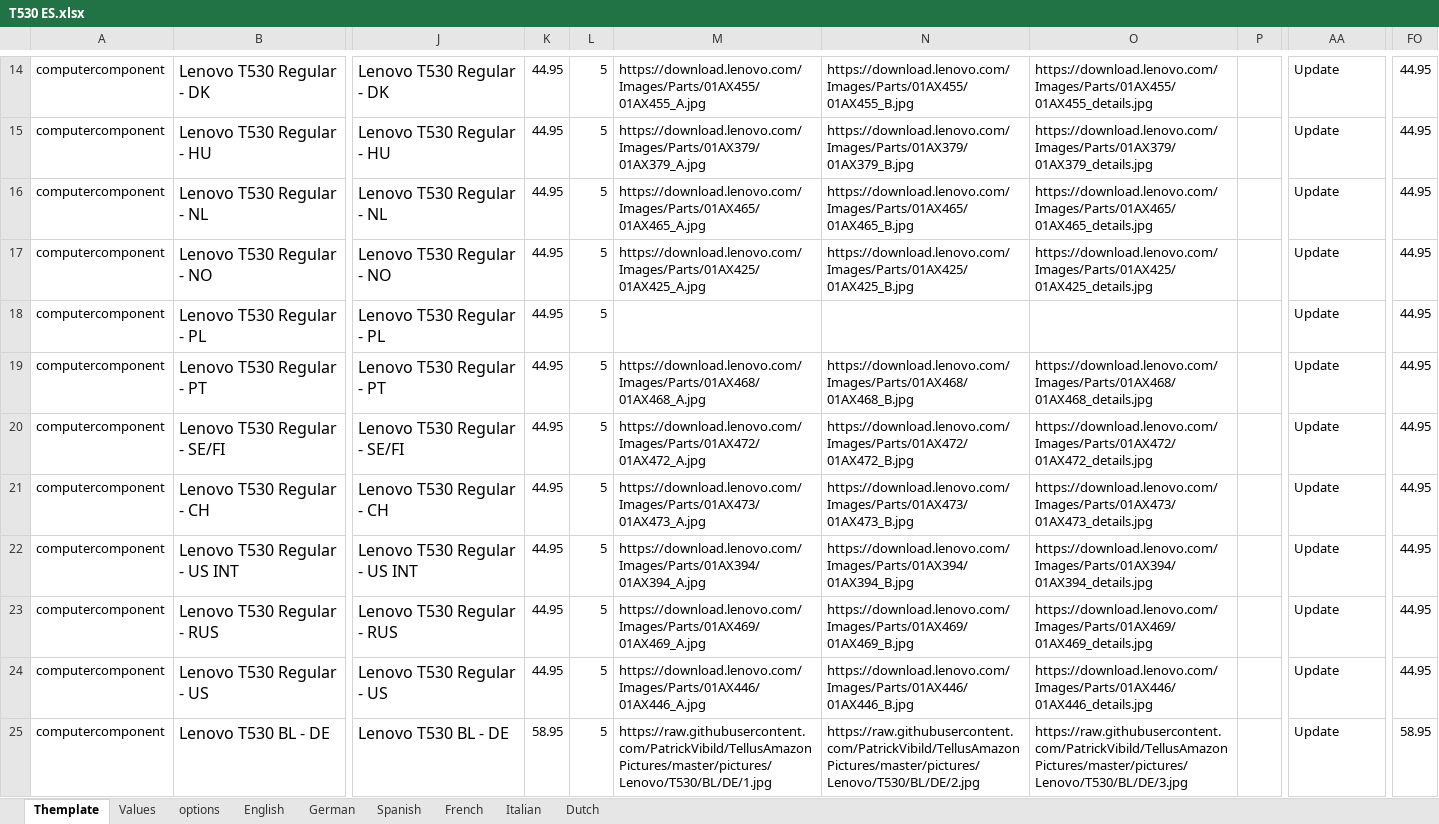
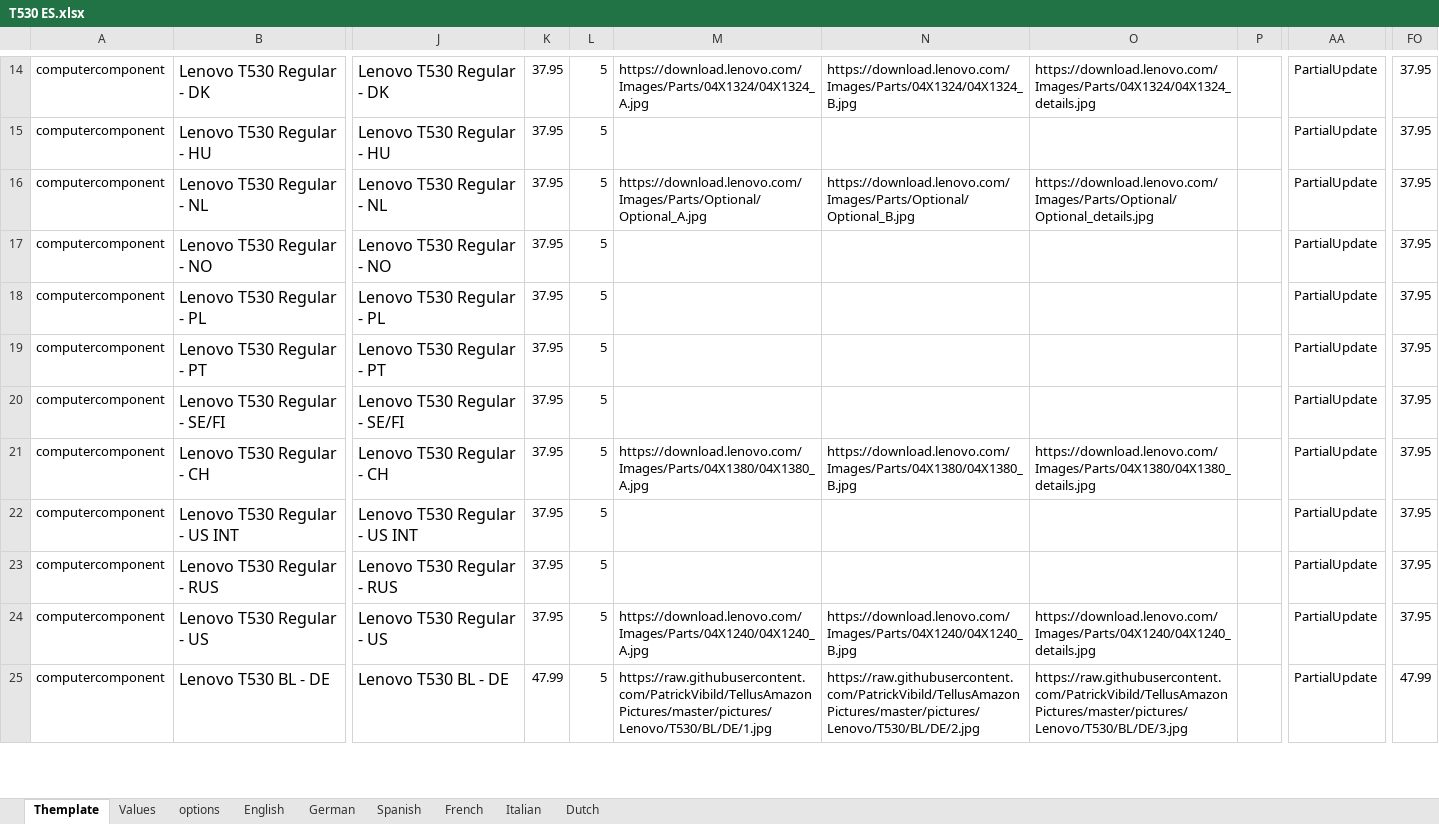
Before and after one commit to PatrickVibild/TellusAmazonPictures, an Excel workbook: flat-files/Lenovo/T530/T530 ES.xlsx, sheet Themplate, drawn as a sheet; only a part is shown, gaps mark what is left out; values as stored, in another font and other column widths than the file's, no borders; conditional formats not drawn; the diff covers the shown part only; the diff names each change by its address in the sheet, - before the commit and + after, or states it on an @@ line.

```diff
--- a/flat-files/Lenovo/T530/T530 ES.xlsx (sheet Themplate)
+++ b/flat-files/Lenovo/T530/T530 ES.xlsx (sheet Themplate)
-K14:K24: 44.95
+K14:K24: 37.95
-M14: https://download.lenovo.com/Images/Parts/01AX455/01AX455_A.jpg
+M14: https://download.lenovo.com/Images/Parts/04X1324/04X1324_A.jpg
-N14: https://download.lenovo.com/Images/Parts/01AX455/01AX455_B.jpg
+N14: https://download.lenovo.com/Images/Parts/04X1324/04X1324_B.jpg
-O14: https://download.lenovo.com/Images/Parts/01AX455/01AX455_details.jpg
+O14: https://download.lenovo.com/Images/Parts/04X1324/04X1324_details.jpg
-AA14:AA25: Update
+AA14:AA25: PartialUpdate
-FO14:FO24: 44.95
+FO14:FO24: 37.95
-M15: https://download.lenovo.com/Images/Parts/01AX379/01AX379_A.jpg
+M15: (empty)
-N15: https://download.lenovo.com/Images/Parts/01AX379/01AX379_B.jpg
+N15: (empty)
-O15: https://download.lenovo.com/Images/Parts/01AX379/01AX379_details.jpg
+O15: (empty)
-M16: https://download.lenovo.com/Images/Parts/01AX465/01AX465_A.jpg
+M16: https://download.lenovo.com/Images/Parts/Optional/Optional_A.jpg
-N16: https://download.lenovo.com/Images/Parts/01AX465/01AX465_B.jpg
+N16: https://download.lenovo.com/Images/Parts/Optional/Optional_B.jpg
-O16: https://download.lenovo.com/Images/Parts/01AX465/01AX465_details.jpg
+O16: https://download.lenovo.com/Images/Parts/Optional/Optional_details.jpg
-M17: https://download.lenovo.com/Images/Parts/01AX425/01AX425_A.jpg
+M17: (empty)
-N17: https://download.lenovo.com/Images/Parts/01AX425/01AX425_B.jpg
+N17: (empty)
-O17: https://download.lenovo.com/Images/Parts/01AX425/01AX425_details.jpg
+O17: (empty)
-M19: https://download.lenovo.com/Images/Parts/01AX468/01AX468_A.jpg
+M19: (empty)
-N19: https://download.lenovo.com/Images/Parts/01AX468/01AX468_B.jpg
+N19: (empty)
-O19: https://download.lenovo.com/Images/Parts/01AX468/01AX468_details.jpg
+O19: (empty)
-M20: https://download.lenovo.com/Images/Parts/01AX472/01AX472_A.jpg
+M20: (empty)
-N20: https://download.lenovo.com/Images/Parts/01AX472/01AX472_B.jpg
+N20: (empty)
-O20: https://download.lenovo.com/Images/Parts/01AX472/01AX472_details.jpg
+O20: (empty)
-M21: https://download.lenovo.com/Images/Parts/01AX473/01AX473_A.jpg
+M21: https://download.lenovo.com/Images/Parts/04X1380/04X1380_A.jpg
-N21: https://download.lenovo.com/Images/Parts/01AX473/01AX473_B.jpg
+N21: https://download.lenovo.com/Images/Parts/04X1380/04X1380_B.jpg
-O21: https://download.lenovo.com/Images/Parts/01AX473/01AX473_details.jpg
+O21: https://download.lenovo.com/Images/Parts/04X1380/04X1380_details.jpg
-M22: https://download.lenovo.com/Images/Parts/01AX394/01AX394_A.jpg
+M22: (empty)
-N22: https://download.lenovo.com/Images/Parts/01AX394/01AX394_B.jpg
+N22: (empty)
-O22: https://download.lenovo.com/Images/Parts/01AX394/01AX394_details.jpg
+O22: (empty)
-M23: https://download.lenovo.com/Images/Parts/01AX469/01AX469_A.jpg
+M23: (empty)
-N23: https://download.lenovo.com/Images/Parts/01AX469/01AX469_B.jpg
+N23: (empty)
-O23: https://download.lenovo.com/Images/Parts/01AX469/01AX469_details.jpg
+O23: (empty)
-M24: https://download.lenovo.com/Images/Parts/01AX446/01AX446_A.jpg
+M24: https://download.lenovo.com/Images/Parts/04X1240/04X1240_A.jpg
-N24: https://download.lenovo.com/Images/Parts/01AX446/01AX446_B.jpg
+N24: https://download.lenovo.com/Images/Parts/04X1240/04X1240_B.jpg
-O24: https://download.lenovo.com/Images/Parts/01AX446/01AX446_details.jpg
+O24: https://download.lenovo.com/Images/Parts/04X1240/04X1240_details.jpg
-K25: 58.95
+K25: 47.99
-FO25: 58.95
+FO25: 47.99
```
Also changed, not shown: 155 edited cells and cell formats elsewhere in this sheet, sheet Values, flat-files/Lenovo/T530/T530 DE.xlsx, flat-files/Lenovo/T530/T530 FR.xlsx, 12 other files.
